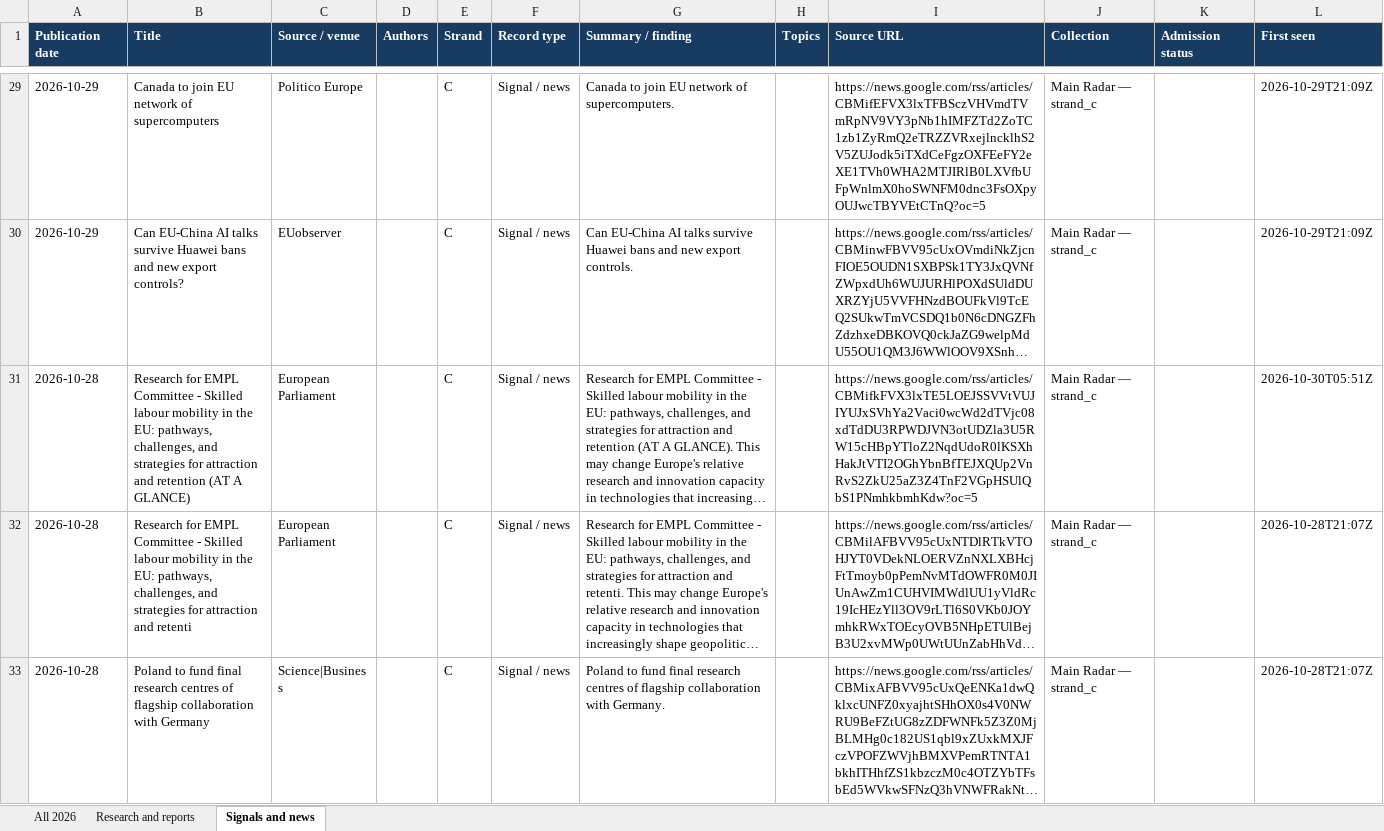
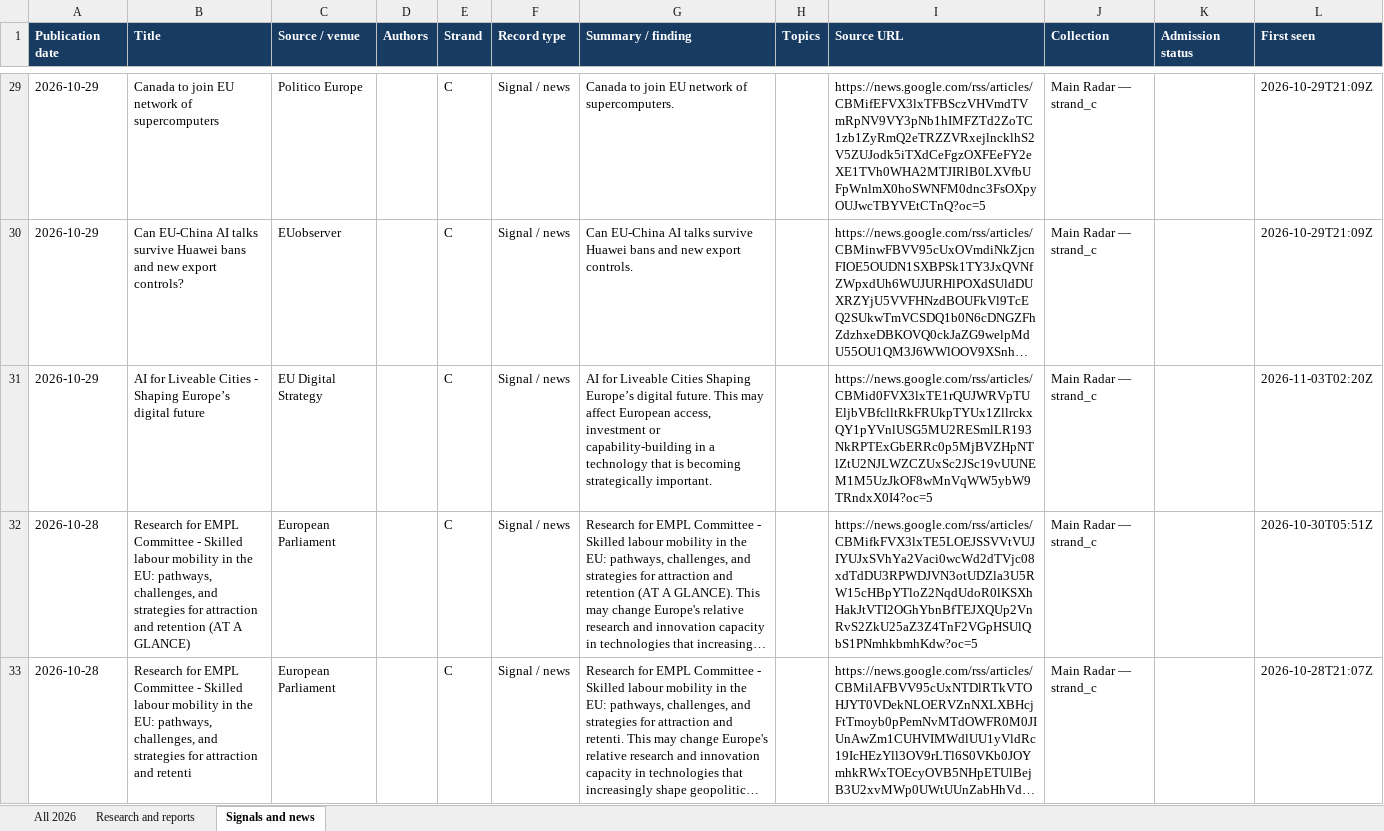
Before and after one commit to vevirm/radar_articles_reports, an Excel workbook: 2026-stuff/2026_publications.xlsx, sheet Signals and news, drawn as a sheet; only a part is shown, gaps mark what is left out; the shorter side is filled out with more unchanged rows; long unchanged cells end in …; values as stored, in another font and other column widths than the file's, no borders; the diff covers the shown part only; the diff names each change by its address in the sheet, - before the commit and + after, or states it on an @@ line.

```diff
--- a/2026-stuff/2026_publications.xlsx (sheet Signals and news)
+++ b/2026-stuff/2026_publications.xlsx (sheet Signals and news)
+row 31: 2026-10-29 | AI for Liveable Cities - Shaping Europe’s digital future | EU Digital Strategy |  | C | Signal / news | AI for Liveable Cities Shaping Europe’s digital future. This may affect European access, investment or capability-building in a technology that is becoming strategically important. |  | https://news.google.com/rss/articles/CBMid0FVX3lxTE1rQUJWRVpTUEljbVBfclltRkFRUkpTYUx1ZllrckxQY1pYVnlUSG5MU2RESmlLR193NkRPTExGbERRc0p5MjBVZHpNTlZtU2NJLWZCZUxSc2JSc19vUUNEM1M5UzJkOF8wMnVqWW5ybW9TRndxX0I4?oc=5 | Main Radar — strand_c |  | 2026-11-03T02:20Z
```
Also changed, not shown: 1 added row elsewhere in this sheet, sheet All 2026, sheet Research and reports, 1 other file.
